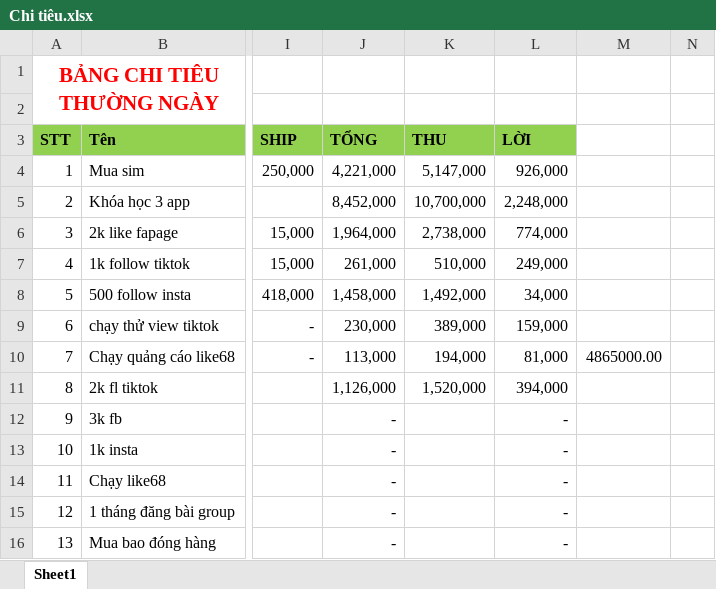
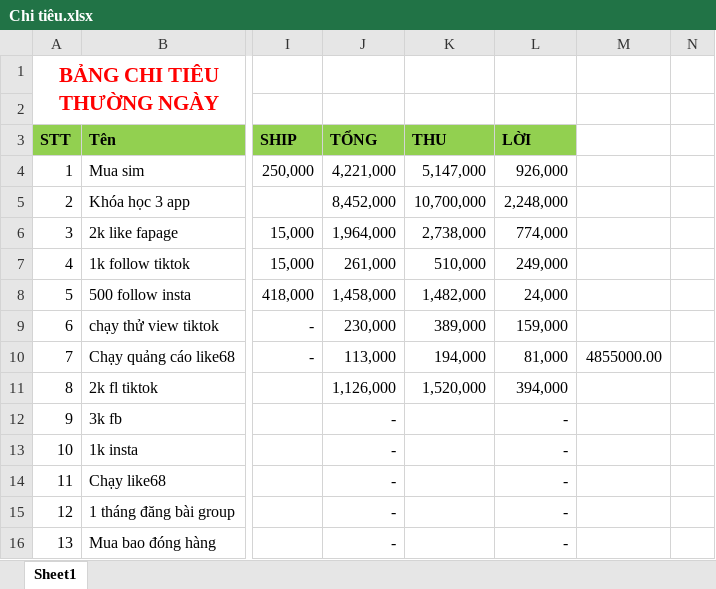
Before and after one commit to MaiHa0809/Yolo-Fashion, an Excel workbook: Chi tiêu.xlsx, sheet Sheet1, drawn as a sheet; only a part is shown, gaps mark what is left out; values as stored, in another font and other column widths than the file's, no borders; table styles not drawn; the diff names each change by its address in the sheet, - before the commit and + after, or states it on an @@ line.

Commit message:
upp

```diff
--- a/Chi tiêu.xlsx (sheet Sheet1)
+++ b/Chi tiêu.xlsx (sheet Sheet1)
-K8 (THU): 1,492,000
+K8 (THU): 1,482,000
-L8 (LỜI): 34,000
+L8 (LỜI): 24,000
-M10: 4865000.00
+M10: 4855000.00
```
